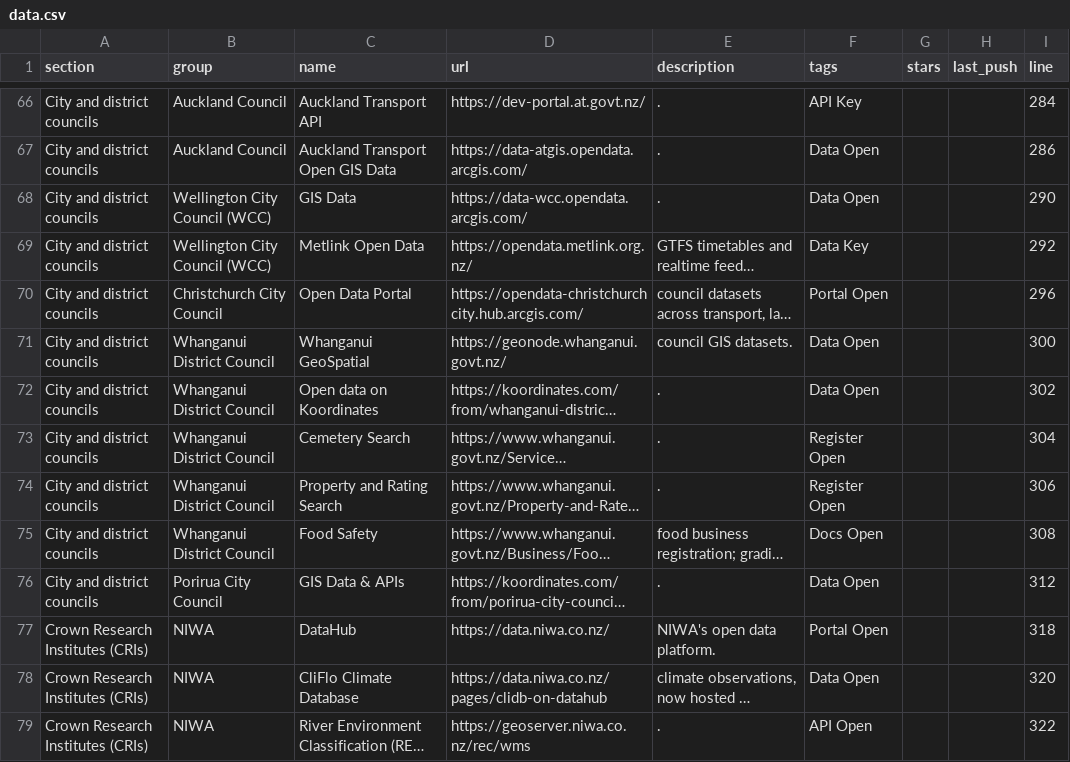
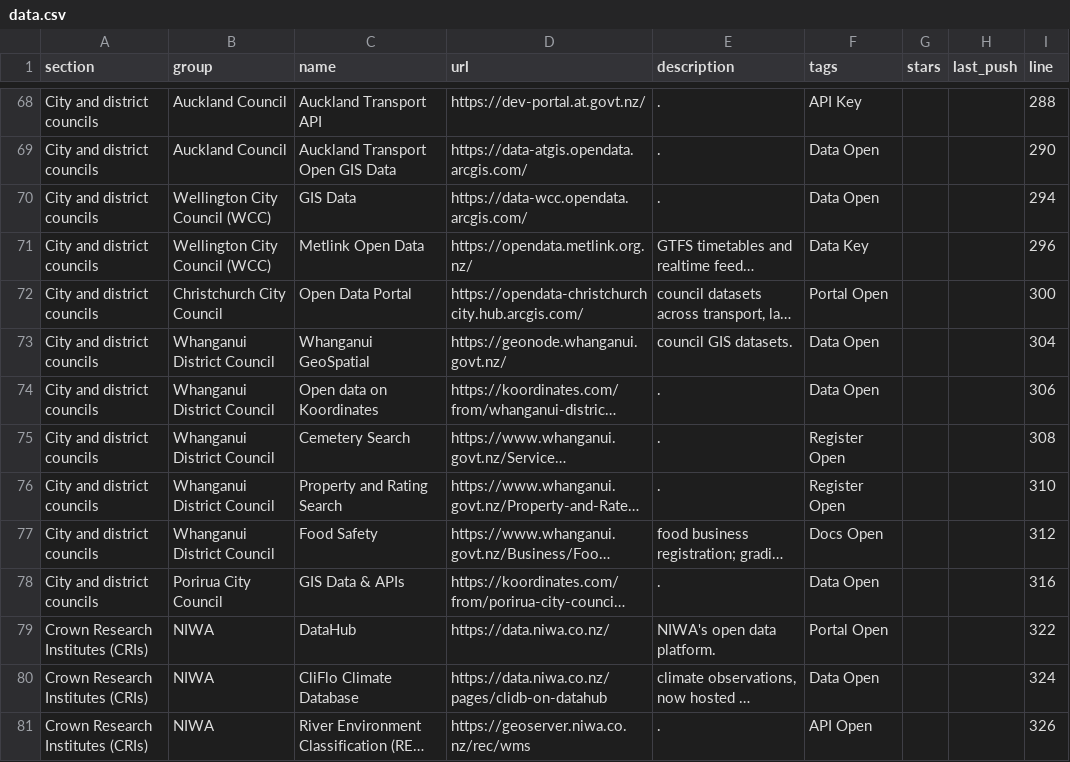
Before and after one commit to olitreadwell/awesome-nz-open-data, a CSV file: exports/data.csv, drawn as a sheet; only a part is shown, gaps mark what is left out; long unchanged cells end in …; addresses are those after the commit; the diff covers the shown part only; the diff names each change by its address in the sheet, - before the commit and + after, or states it on an @@ line.

```diff
--- a/exports/data.csv
+++ b/exports/data.csv
-I68 (line): 284
+I68 (line): 288
-I69 (line): 286
+I69 (line): 290
-I70 (line): 290
+I70 (line): 294
-I71 (line): 292
+I71 (line): 296
-I72 (line): 296
+I72 (line): 300
-I73 (line): 300
+I73 (line): 304
-I74 (line): 302
+I74 (line): 306
-I75 (line): 304
+I75 (line): 308
-I76 (line): 306
+I76 (line): 310
-I77 (line): 308
+I77 (line): 312
-I78 (line): 312
+I78 (line): 316
-I79 (line): 318
+I79 (line): 322
-I80 (line): 320
+I80 (line): 324
-I81 (line): 322
+I81 (line): 326
```
Also changed, not shown: 2 added rows and 75 edited cells elsewhere in this file, 4 other files.
